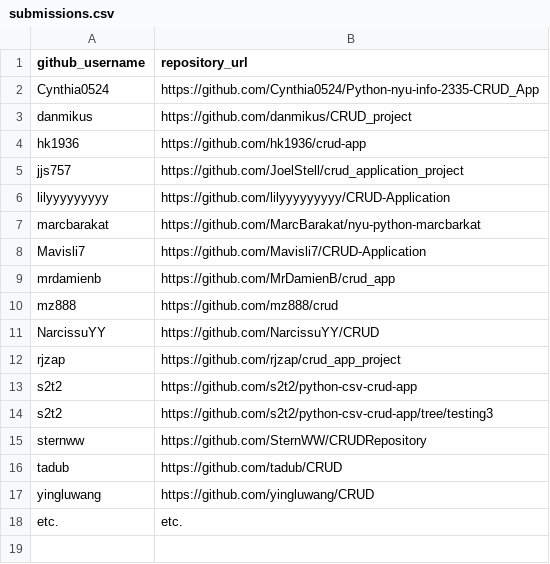
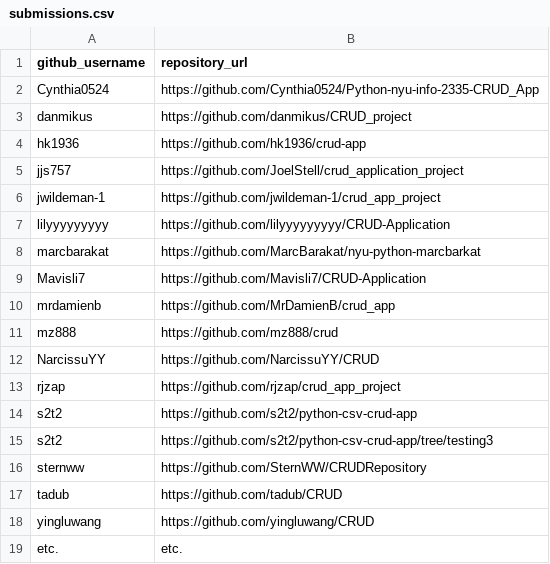
Before and after one commit to prof-rossetti/nyu-info-2335-201706, a CSV file: projects/crud-app/submissions.csv, drawn as a sheet.

Commit message:
crud app submission

```diff
--- a/projects/crud-app/submissions.csv
+++ b/projects/crud-app/submissions.csv
@@ -5,2 +5,3 @@ hk1936, https://github.com/hk1936/crud-app
 jjs757, https://github.com/JoelStell/crud_application_project
+jwildeman-1,https://github.com/jwildeman-1/crud_app_project
 lilyyyyyyyyy, https://github.com/lilyyyyyyyyy/CRUD-Application
```
